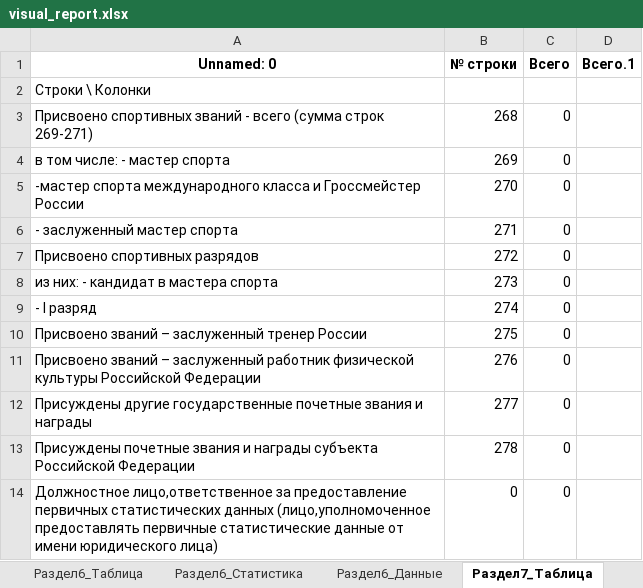
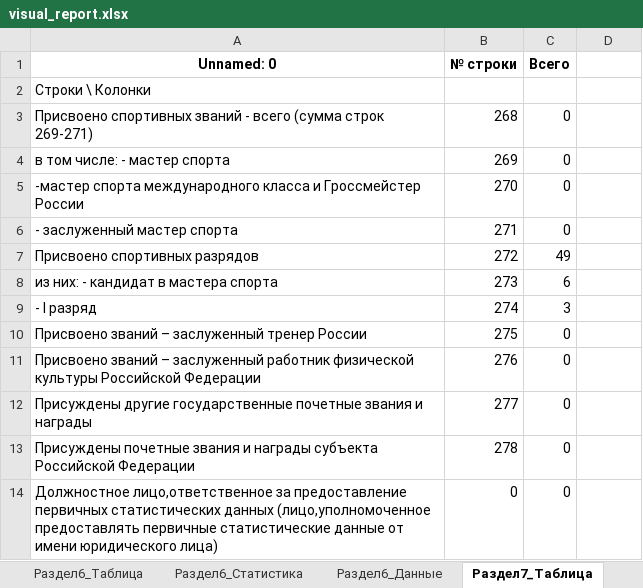
Before and after one commit to Azhut/DWH, an Excel workbook: scripts/golden_snapshot/visual_report.xlsx, sheet Раздел7_Таблица, drawn as a sheet; values as stored, in another font and other column widths than the file's, no borders; the diff names each change by its address in the sheet, - before the commit and + after, or states it on an @@ line.

```diff
--- a/scripts/golden_snapshot/visual_report.xlsx (sheet Раздел7_Таблица)
+++ b/scripts/golden_snapshot/visual_report.xlsx (sheet Раздел7_Таблица)
-D1: Всего.1
+D1: (empty)
-C7 (Всего): 0
+C7 (Всего): 49
-C8 (Всего): 0
+C8 (Всего): 6
-C9 (Всего): 0
+C9 (Всего): 3
```
Also changed, not shown: sheet Раздел5_Таблица, sheet Раздел7_Данные, sheet Раздел7_Статистика, sheet Общая_статистика, sheet По_листам, 6 other files.
